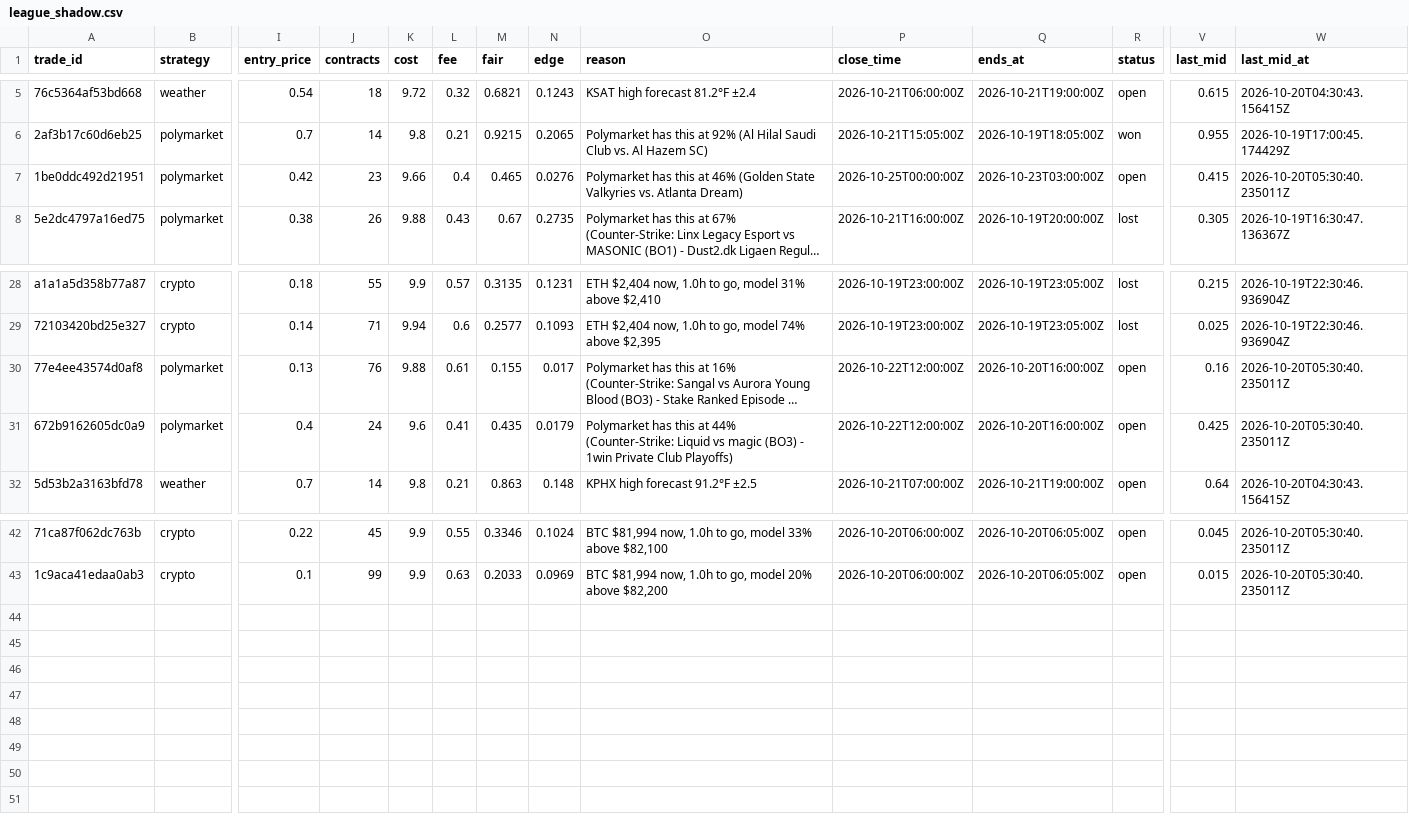
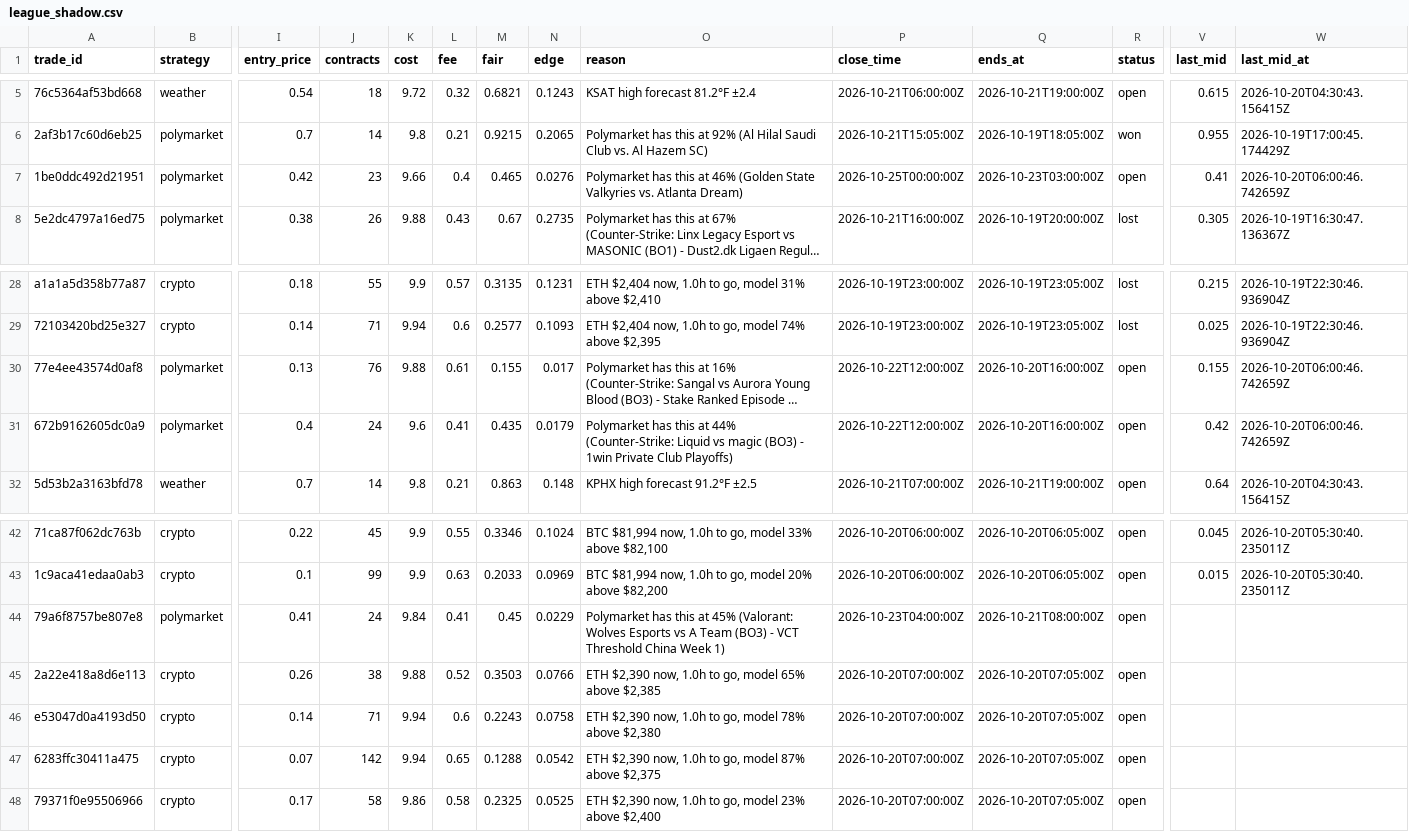
Before and after one commit to colebeasley10-glitch/pm-edge, a CSV file: league_shadow.csv, drawn as a sheet; only a part is shown, gaps mark what is left out; long unchanged cells end in …; rows hold the shown columns only; the diff names each change by its address in the sheet, - before the commit and + after, or states it on an @@ line.

Commit message:
League round [skip ci]

```diff
--- a/league_shadow.csv
+++ b/league_shadow.csv
-V7 (last_mid): 0.415
+V7 (last_mid): 0.41
-W7 (last_mid_at): 2026-10-20T05:30:40.235011Z
+W7 (last_mid_at): 2026-10-20T06:00:46.742659Z
-V30 (last_mid): 0.16
+V30 (last_mid): 0.155
-W30:W31 (last_mid_at): 2026-10-20T05:30:40.235011Z
+W30:W31 (last_mid_at): 2026-10-20T06:00:46.742659Z
-V31 (last_mid): 0.425
+V31 (last_mid): 0.42
+row 44: 79a6f8757be807e8 | polymarket | 0.41 | 24 | 9.84 | 0.41 | 0.45 | 0.0229 | Polymarket has this at 45% (Valorant: Wolves Esports vs A Team (BO3) - VCT Threshold China Week 1) | 2026-10-23T04:00:00Z | 2026-10-21T08:00:00Z | open
+row 45: 2a22e418a8d6e113 | crypto | 0.26 | 38 | 9.88 | 0.52 | 0.3503 | 0.0766 | ETH $2,390 now, 1.0h to go, model 65% above $2,385 | 2026-10-20T07:00:00Z | 2026-10-20T07:05:00Z | open
+row 46: e53047d0a4193d50 | crypto | 0.14 | 71 | 9.94 | 0.6 | 0.2243 | 0.0758 | ETH $2,390 now, 1.0h to go, model 78% above $2,380 | 2026-10-20T07:00:00Z | 2026-10-20T07:05:00Z | open
+row 47: 6283ffc30411a475 | crypto | 0.07 | 142 | 9.94 | 0.65 | 0.1288 | 0.0542 | ETH $2,390 now, 1.0h to go, model 87% above $2,375 | 2026-10-20T07:00:00Z | 2026-10-20T07:05:00Z | open
+row 48: 79371f0e95506966 | crypto | 0.17 | 58 | 9.86 | 0.58 | 0.2325 | 0.0525 | ETH $2,390 now, 1.0h to go, model 23% above $2,400 | 2026-10-20T07:00:00Z | 2026-10-20T07:05:00Z | open
```
Also changed, not shown: league_trades.csv, live_sharp_trades.csv, 1 other file.
